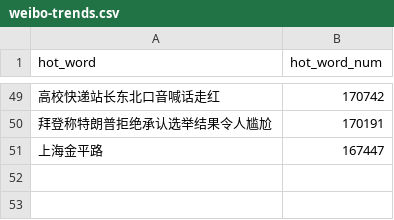
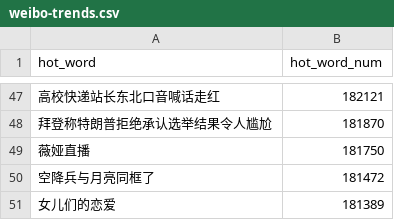
Before and after one commit to wuwe1/weibo-trends-archive, a CSV file: weibo-trends.csv, drawn as a sheet; only a part is shown, gaps mark what is left out; the diff covers the shown part only.

```diff
--- a/weibo-trends.csv
+++ b/weibo-trends.csv
@@ -49,3 +47,5 @@
-"高校快递站长东北口音喊话走红","170742"
-"拜登称特朗普拒绝承认选举结果令人尴尬","170191"
-"上海金平路","167447"
+"高校快递站长东北口音喊话走红","182121"
+"拜登称特朗普拒绝承认选举结果令人尴尬","181870"
+"薇娅直播","181750"
+"空降兵与月亮同框了","181472"
+"女儿们的恋爱","181389"
```
Also changed, not shown: 22 added rows, 24 removed rows and 23 edited cells elsewhere in this file, 1 other file.
